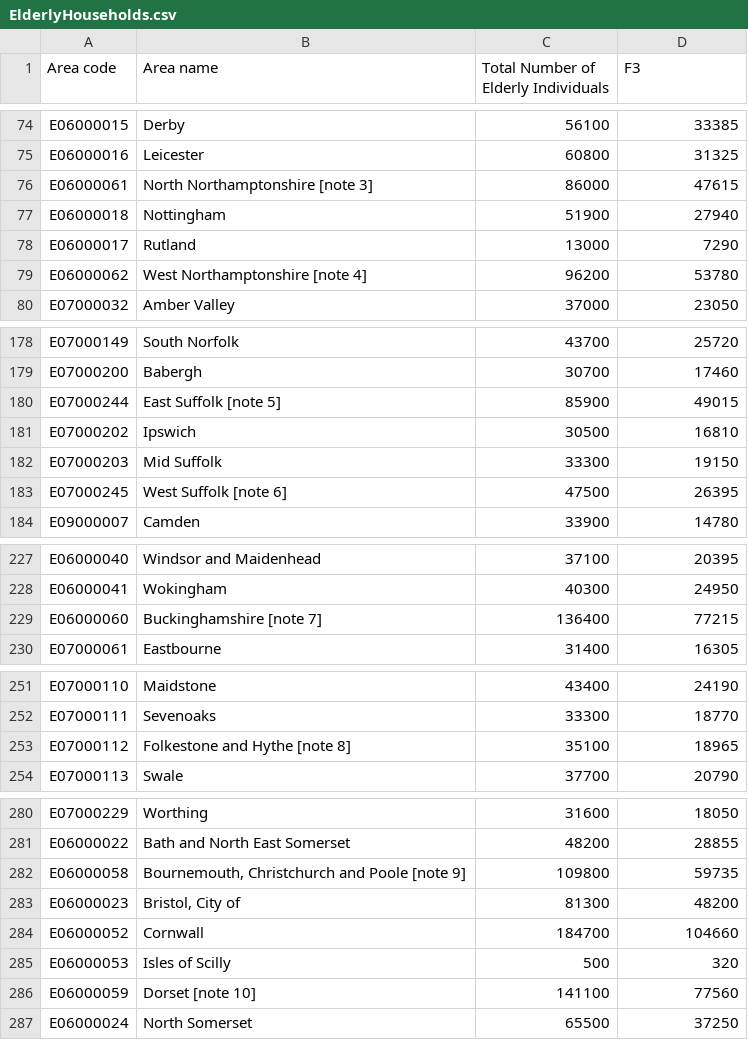
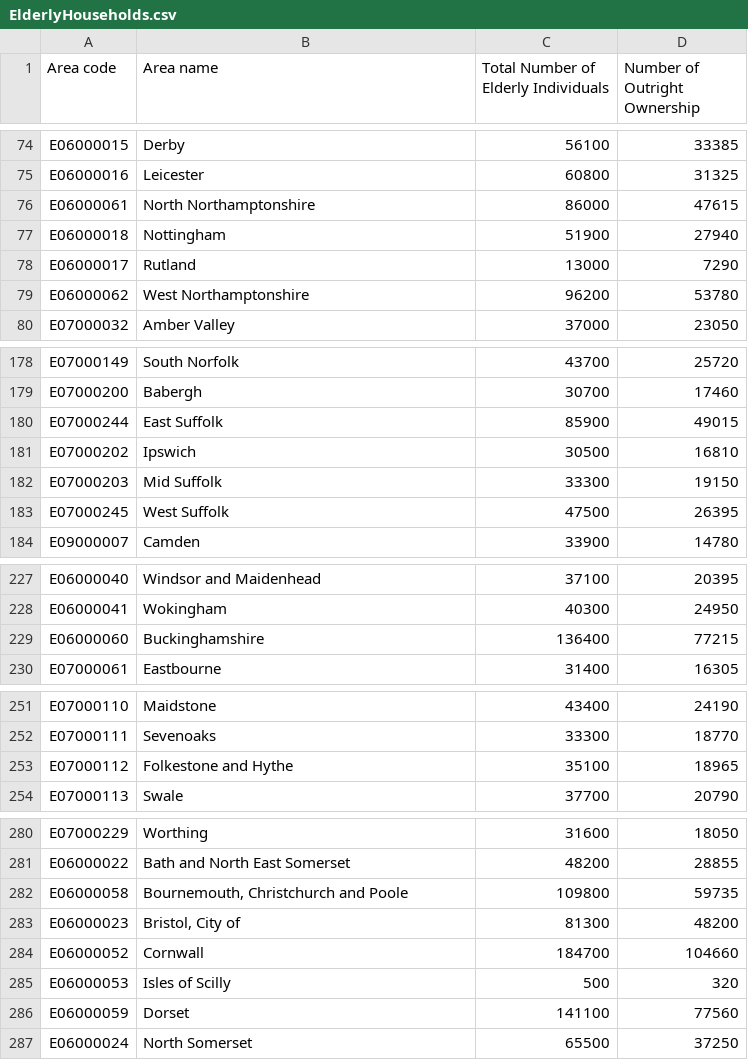
Before and after one commit to zaynab-choudhry/data, a CSV file: ElderlyHouseholds.csv, drawn as a sheet; only a part is shown, gaps mark what is left out; the diff covers the shown part only.

Commit message:
Adding data files

```diff
--- a/ElderlyHouseholds.csv
+++ b/ElderlyHouseholds.csv
@@ -1 +1 @@
-Area code,Area name,Total Number of Elderly Individuals,F3
+Area code,Area name,Total Number of Elderly Individuals,Number of Outright Ownership
@@ -75,6 +75,6 @@ E06000015,Derby,56100,33385
 E06000016,Leicester,60800,31325
-E06000061,North Northamptonshire [note 3],86000,47615
+E06000061,North Northamptonshire,86000,47615
 E06000018,Nottingham,51900,27940
 E06000017,Rutland,13000,7290
-E06000062,West Northamptonshire [note 4],96200,53780
+E06000062,West Northamptonshire,96200,53780
 E07000032,Amber Valley,37000,23050
@@ -179,6 +179,6 @@ E07000149,South Norfolk,43700,25720
 E07000200,Babergh,30700,17460
-E07000244,East Suffolk [note 5],85900,49015
+E07000244,East Suffolk,85900,49015
 E07000202,Ipswich,30500,16810
 E07000203,Mid Suffolk,33300,19150
-E07000245,West Suffolk [note 6],47500,26395
+E07000245,West Suffolk,47500,26395
 E09000007,Camden,33900,14780
@@ -228,3 +228,3 @@ E06000040,Windsor and Maidenhead,37100,20395
 E06000041,Wokingham,40300,24950
-E06000060,Buckinghamshire [note 7],136400,77215
+E06000060,Buckinghamshire,136400,77215
 E07000061,Eastbourne,31400,16305
@@ -252,3 +252,3 @@ E07000110,Maidstone,43400,24190
 E07000111,Sevenoaks,33300,18770
-E07000112,Folkestone and Hythe [note 8],35100,18965
+E07000112,Folkestone and Hythe,35100,18965
 E07000113,Swale,37700,20790
@@ -281,3 +281,3 @@ E07000229,Worthing,31600,18050
 E06000022,Bath and North East Somerset,48200,28855
-E06000058,"Bournemouth, Christchurch and Poole [note 9]",109800,59735
+E06000058,"Bournemouth, Christchurch and Poole",109800,59735
 E06000023,"Bristol, City of",81300,48200
@@ -285,3 +285,3 @@ E06000052,Cornwall,184700,104660
 E06000053,Isles of Scilly,500,320
-E06000059,Dorset [note 10],141100,77560
+E06000059,Dorset,141100,77560
 E06000024,North Somerset,65500,37250
```
Also changed, not shown: 1 edited cell elsewhere in this file, 1 other file.
